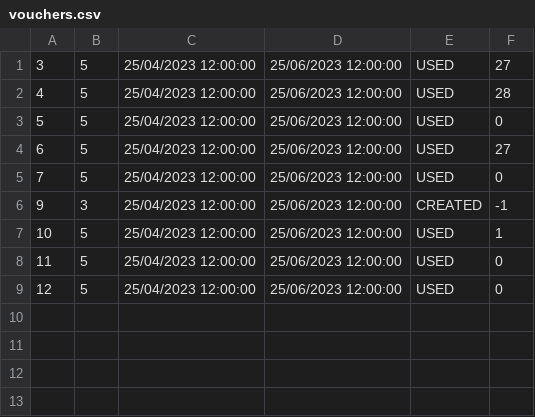
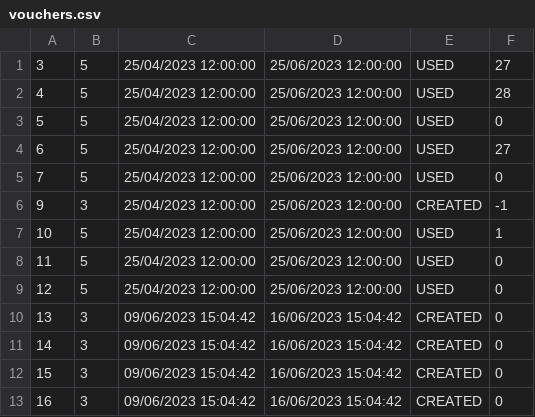
Before and after one commit to kovacevicanja/sims-grupa3-teamA, a CSV file: Resources/Data/vouchers.csv, drawn as a sheet.

```diff
--- a/Resources/Data/vouchers.csv
+++ b/Resources/Data/vouchers.csv
@@ -9 +9,5 @@
 12|5|25/04/2023 12:00:00|25/06/2023 12:00:00|USED|0
+13|3|09/06/2023 15:04:42|16/06/2023 15:04:42|CREATED|0
+14|3|09/06/2023 15:04:42|16/06/2023 15:04:42|CREATED|0
+15|3|09/06/2023 15:04:42|16/06/2023 15:04:42|CREATED|0
+16|3|09/06/2023 15:04:42|16/06/2023 15:04:42|CREATED|0
```
Also changed, not shown: Resources/Data/tourImages.csv, Resources/Data/tourReservations.csv, 10 other files.
